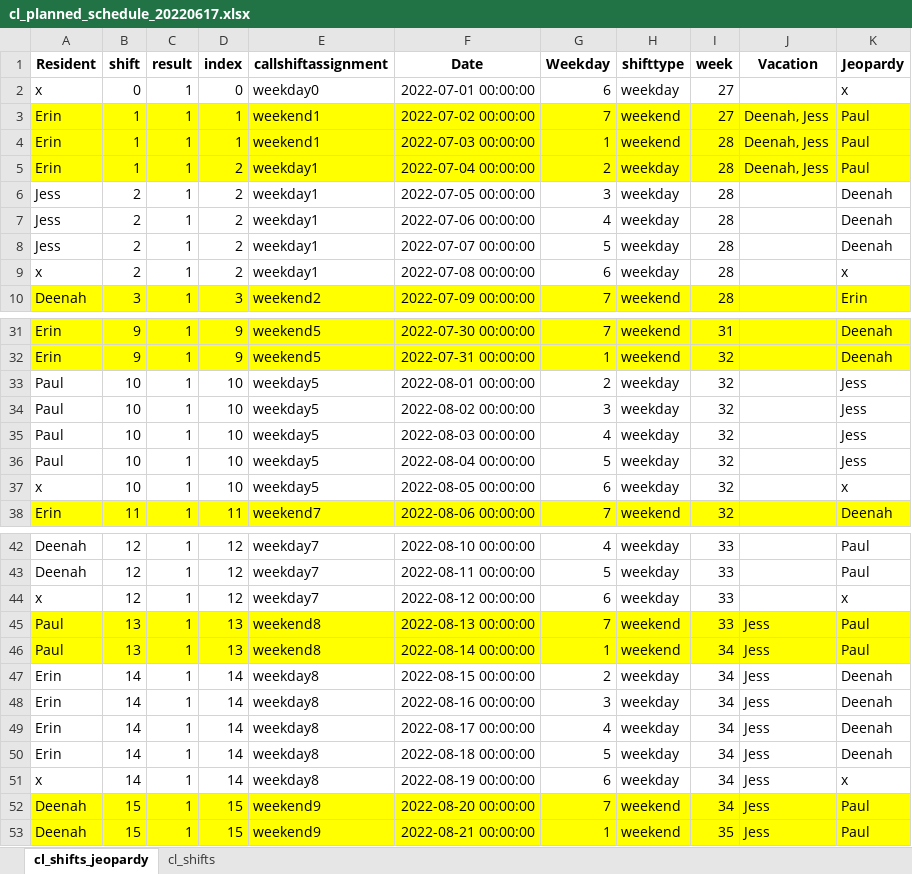
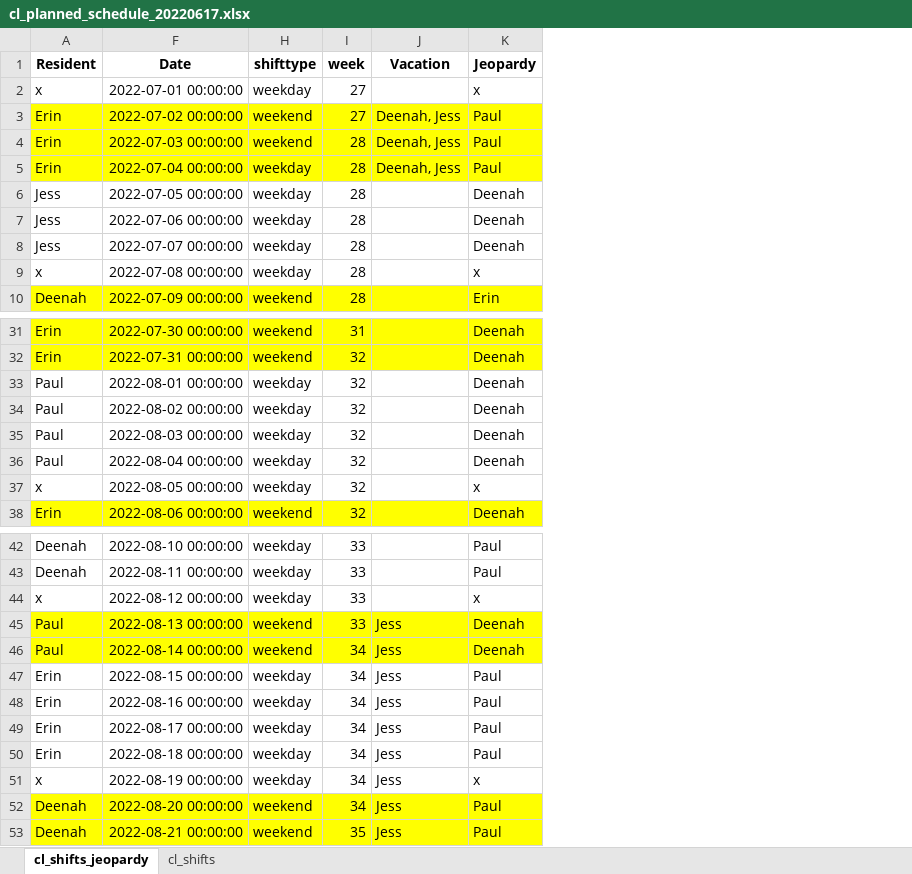
Before and after one commit to HG13BB/cl_schedule, an Excel workbook: data/cl_planned_schedule_20220617.xlsx, sheet cl_shifts_jeopardy, drawn as a sheet; only a part is shown, gaps mark what is left out; values as stored, in another font and other column widths than the file's, no borders; the diff names each change by its address in the sheet, - before the commit and + after, or states it on an @@ line.

```diff
--- a/data/cl_planned_schedule_20220617.xlsx (sheet cl_shifts_jeopardy)
+++ b/data/cl_planned_schedule_20220617.xlsx (sheet cl_shifts_jeopardy)
@@ column B (shift) hidden, rows 2-10: 0 | 1 | 1 | 1 | 2 | 2 | 2 | 2 | 3; rows 31-38: 9 | 9 | 10 | 10 | 10 | 10 | 10 | 11; rows 42-53: 12 | 12 | 12 | 13 | 13 | 14 | 14 | 14 | 14 | 14 | 15 | 15 @@
@@ column C (result) hidden, rows 2-10: all 1; rows 31-38: all 1; rows 42-53: all 1 @@
@@ column D (index) hidden, rows 2-10: 0 | 1 | 1 | 2 | 2 | 2 | 2 | 2 | 3; rows 31-38: 9 | 9 | 10 | 10 | 10 | 10 | 10 | 11; rows 42-53: 12 | 12 | 12 | 13 | 13 | 14 | 14 | 14 | 14 | 14 | 15 | 15 @@
@@ column E (callshiftassignment) hidden, rows 2-10: weekday0 | weekend1 | weekend1 | weekday1 | weekday1 | weekday1 | weekday1 | weekday1 | weekend2; rows 31-38: weekend5 | weekend5 | weekday5 | weekday5 | weekday5 | weekday5 | weekday5 | weekend7; rows 42-53: weekday7 | weekday7 | weekday7 | weekend8 | weekend8 | weekday8 | weekday8 | weekday8 | weekday8 | weekday8 | weekend9 | weekend9 @@
@@ column G (Weekday) hidden, rows 2-10: 6 | 7 | 1 | 2 | 3 | 4 | 5 | 6 | 7; rows 31-38: 7 | 1 | 2 | 3 | 4 | 5 | 6 | 7; rows 42-53: 4 | 5 | 6 | 7 | 1 | 2 | 3 | 4 | 5 | 6 | 7 | 1 @@
-K33:K36 (Jeopardy): Jess
+K33:K36 (Jeopardy): Deenah
-K45:K46 (Jeopardy): Paul
+K45:K46 (Jeopardy): Deenah
-K47:K50 (Jeopardy): Deenah
+K47:K50 (Jeopardy): Paul
```
Also changed, not shown: data/cl_schedule_20220617.xlsx, 4 other files.
